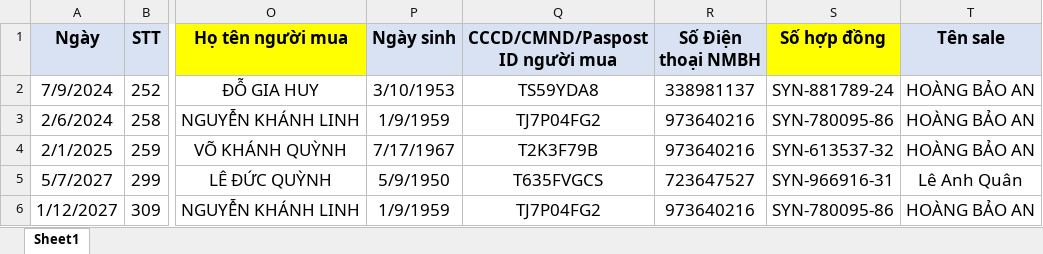
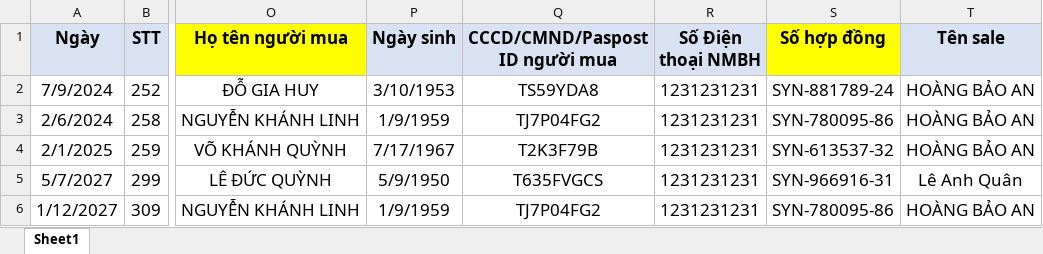
Before and after one commit to phatle224/hybrid-data-ingestion-streaming-platform, an Excel workbook: data/excel_data/Travel.xlsx, sheet Sheet1, drawn as a sheet; only a part is shown, gaps mark what is left out; values as stored, in another font and other column widths than the file's, no borders; the diff names each change by its address in the sheet, - before the commit and + after, or states it on an @@ line.

```diff
--- a/data/excel_data/Travel.xlsx (sheet Sheet1)
+++ b/data/excel_data/Travel.xlsx (sheet Sheet1)
-R2 (Số Điện thoại NMBH): 338981137
+R2 (Số Điện thoại NMBH): 1231231231
-R3:R4 (Số Điện thoại NMBH): 973640216
+R3:R4 (Số Điện thoại NMBH): 1231231231
-R5 (Số Điện thoại NMBH): 723647527
+R5 (Số Điện thoại NMBH): 1231231231
-R6 (Số Điện thoại NMBH): 973640216
+R6 (Số Điện thoại NMBH): 1231231231
```
Also changed, not shown: data/excel_data/Health.xlsx, data/excel_data/Medical-Social.xlsx, 12 other files.
